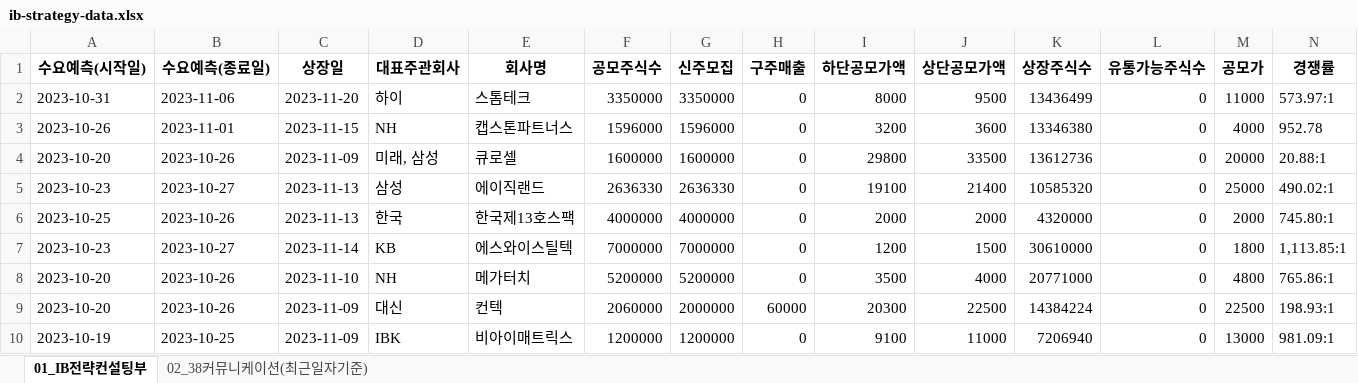
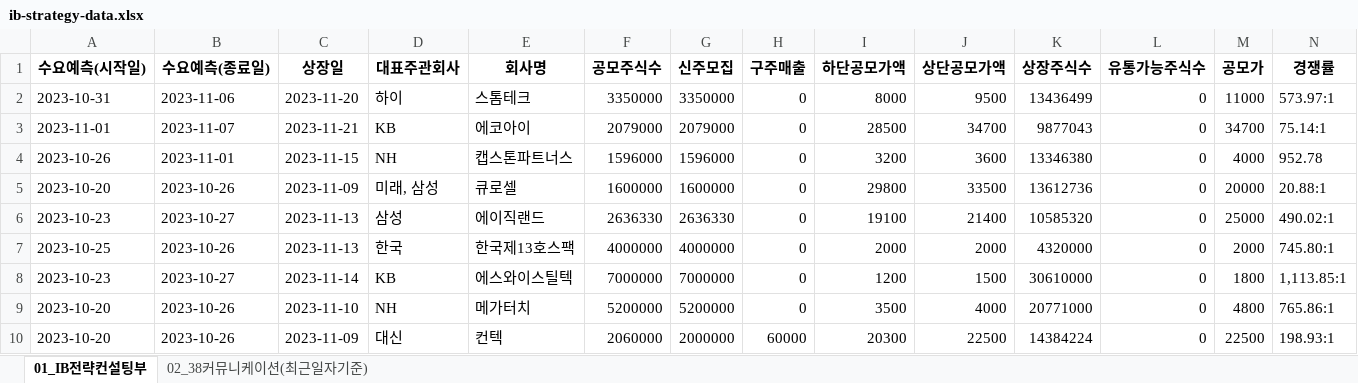
Before and after one commit to Kis-ds/IPO, an Excel workbook: datasets/ib-strategy-data.xlsx, sheet 01_IB전략컨설팅부, drawn as a sheet; only a part is shown; the shorter side is filled out with more unchanged rows; values as stored, in another font and other column widths than the file's, no borders; rows hold the shown columns only; the diff names each change by its address in the sheet, - before the commit and + after, or states it on an @@ line.

```diff
--- a/datasets/ib-strategy-data.xlsx (sheet 01_IB전략컨설팅부)
+++ b/datasets/ib-strategy-data.xlsx (sheet 01_IB전략컨설팅부)
+row 3: 2023-11-01 | 2023-11-07 | 2023-11-21 | KB | 에코아이 | 2079000 | 2079000 | 0 | 28500 | 34700 | 9877043 | 0 | 34700 | 75.14:1
```
Also changed, not shown: sheet 02_38커뮤니케이션(최근일자기준), datasets/corporate-finance-data.xlsx, datasets/form1.xlsx, 4 other files.
